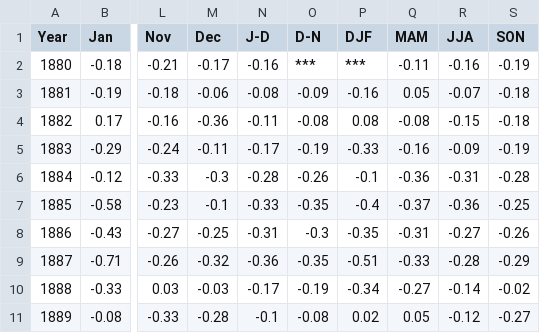
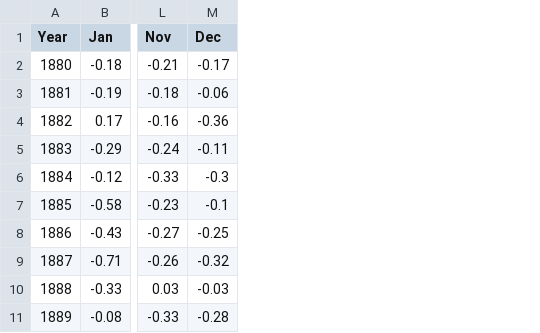
Before and after one commit to pranavkrishna1908/AppStat, a CSV file: Project-CO2/temperature.csv, drawn as a sheet; only a part is shown, gaps mark what is left out; the diff names each change by its address in the sheet, - before the commit and + after, or states it on an @@ line.

```diff
--- a/Project-CO2/temperature.csv
+++ b/Project-CO2/temperature.csv
-column N (J-D), rows 2-11: -0.16 | -0.08 | -0.11 | -0.17 | -0.28 | -0.33 | -0.31 | -0.36 | -0.17 | -0.1
-column O (D-N), rows 2-11: *** | -0.09 | -0.08 | -0.19 | -0.26 | -0.35 | -0.3 | -0.35 | -0.19 | -0.08
-column P (DJF), rows 2-11: *** | -0.16 | 0.08 | -0.33 | -0.1 | -0.4 | -0.35 | -0.51 | -0.34 | 0.02
-column Q (MAM), rows 2-11: -0.11 | 0.05 | -0.08 | -0.16 | -0.36 | -0.37 | -0.31 | -0.33 | -0.27 | 0.05
-column R (JJA), rows 2-11: -0.16 | -0.07 | -0.15 | -0.09 | -0.31 | -0.36 | -0.27 | -0.28 | -0.14 | -0.12
-column S (SON), rows 2-11: -0.19 | -0.18 | -0.18 | -0.19 | -0.28 | -0.25 | -0.26 | -0.29 | -0.02 | -0.27
```
Also changed, not shown: 5 other files.
